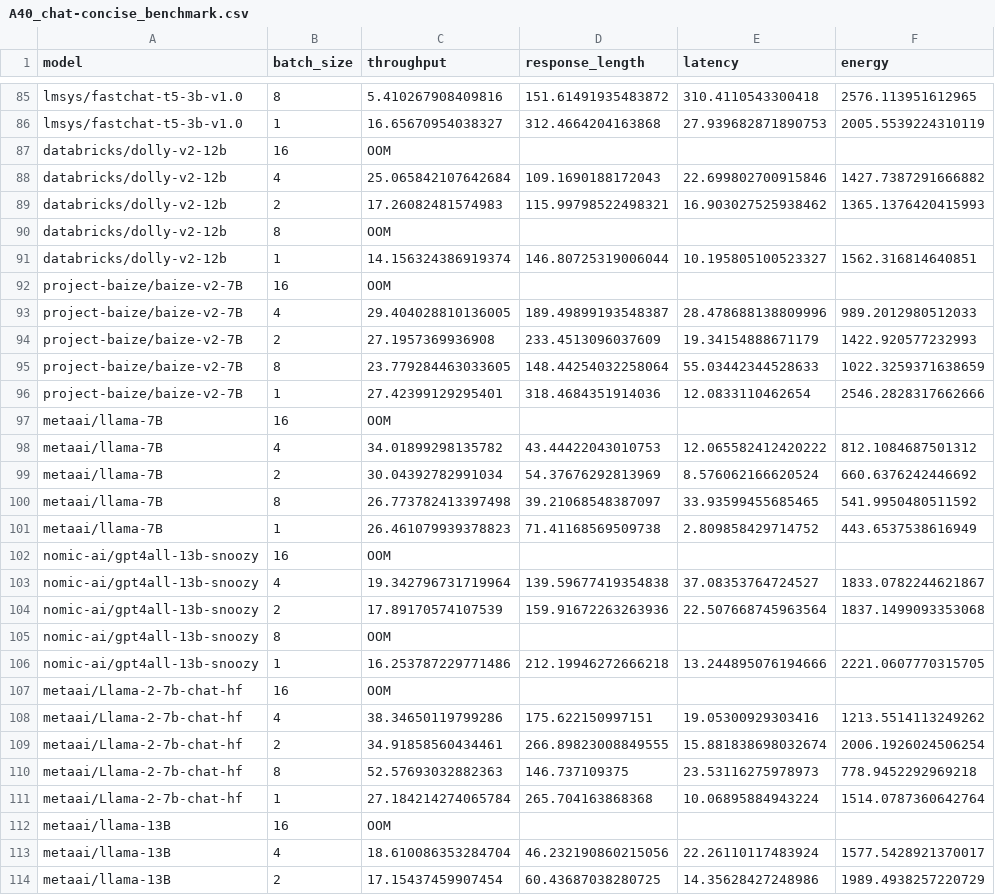
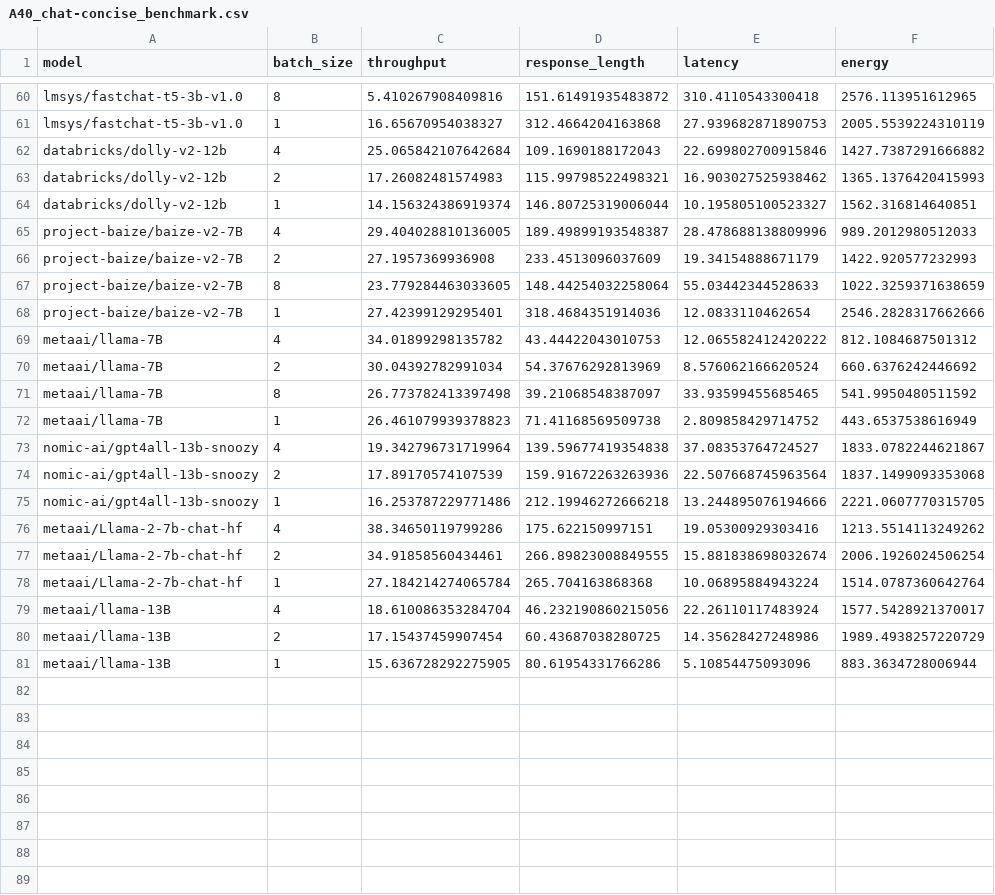
Before and after one commit to ml-energy/leaderboard-v2, a CSV file: data/A40_chat-concise_benchmark.csv, drawn as a sheet; only a part is shown, gaps mark what is left out; the shorter side is filled out with more unchanged rows; the diff covers the shown part only.

```diff
--- a/data/A40_chat-concise_benchmark.csv
+++ b/data/A40_chat-concise_benchmark.csv
@@ -86,8 +61,5 @@ lmsys/fastchat-t5-3b-v1.0,8,5.410267908409816,151.61491935483872,310.41105433004
 lmsys/fastchat-t5-3b-v1.0,1,16.65670954038327,312.4664204163868,27.939682871890753,2005.5539224310119
-databricks/dolly-v2-12b,16,OOM
 databricks/dolly-v2-12b,4,25.065842107642684,109.1690188172043,22.699802700915846,1427.7387291666882
 databricks/dolly-v2-12b,2,17.26082481574983,115.99798522498321,16.903027525938462,1365.1376420415993
-databricks/dolly-v2-12b,8,OOM
 databricks/dolly-v2-12b,1,14.156324386919374,146.80725319006044,10.195805100523327,1562.316814640851
-project-baize/baize-v2-7B,16,OOM
 project-baize/baize-v2-7B,4,29.404028810136005,189.49899193548387,28.478688138809996,989.2012980512033
@@ -96,3 +68,2 @@ project-baize/baize-v2-7B,8,23.779284463033605,148.44254032258064,55.03442344528
 project-baize/baize-v2-7B,1,27.42399129295401,318.4684351914036,12.0833110462654,2546.2828317662666
-metaai/llama-7B,16,OOM
 metaai/llama-7B,4,34.01899298135782,43.44422043010753,12.065582412420222,812.1084687501312
@@ -101,13 +72,8 @@ metaai/llama-7B,8,26.773782413397498,39.21068548387097,33.93599455685465,541.995
 metaai/llama-7B,1,26.461079939378823,71.41168569509738,2.809858429714752,443.6537538616949
-nomic-ai/gpt4all-13b-snoozy,16,OOM
 nomic-ai/gpt4all-13b-snoozy,4,19.342796731719964,139.59677419354838,37.08353764724527,1833.0782244621867
 nomic-ai/gpt4all-13b-snoozy,2,17.89170574107539,159.91672263263936,22.507668745963564,1837.1499093353068
-nomic-ai/gpt4all-13b-snoozy,8,OOM
 nomic-ai/gpt4all-13b-snoozy,1,16.253787229771486,212.19946272666218,13.244895076194666,2221.0607770315705
-metaai/Llama-2-7b-chat-hf,16,OOM
 metaai/Llama-2-7b-chat-hf,4,38.34650119799286,175.622150997151,19.05300929303416,1213.5514113249262
 metaai/Llama-2-7b-chat-hf,2,34.91858560434461,266.89823008849555,15.881838698032674,2006.1926024506254
-metaai/Llama-2-7b-chat-hf,8,52.57693032882363,146.737109375,23.53116275978973,778.9452292969218
 metaai/Llama-2-7b-chat-hf,1,27.184214274065784,265.704163868368,10.06895884943224,1514.0787360642764
-metaai/llama-13B,16,OOM
 metaai/llama-13B,4,18.610086353284704,46.232190860215056,22.26110117483924,1577.5428921370017
```
Also changed, not shown: 26 removed rows elsewhere in this file, data/A40_chat_benchmark.csv, data/A40_instruct-concise_benchmark.csv, 1 other file.
